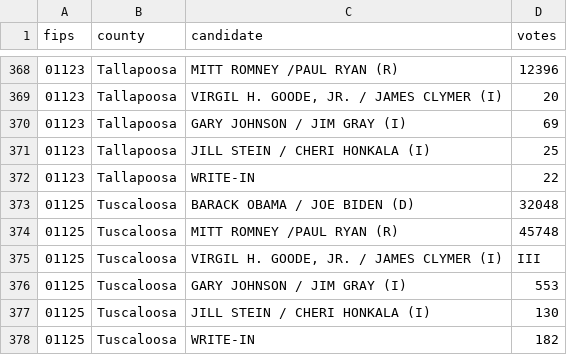
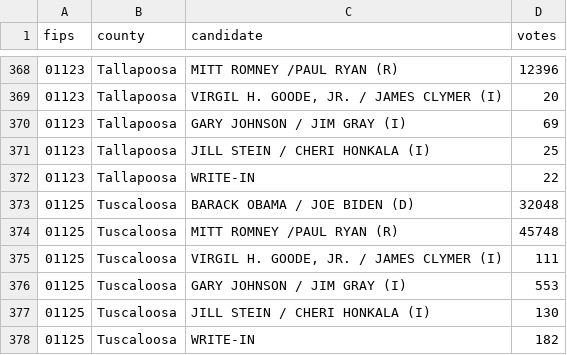
Before and after one commit to BeastNeedsMoreTorque/election-2012-results, a CSV file: data/al.csv, drawn as a sheet; only a part is shown, gaps mark what is left out.

Commit message:
Fix typo in Alabama-Goode result (closes #5)

```diff
--- a/data/al.csv
+++ b/data/al.csv
@@ -374,3 +374,3 @@ fips,county,candidate,votes
 01125,Tuscaloosa,MITT ROMNEY /PAUL RYAN (R),45748
-01125,Tuscaloosa,"VIRGIL H. GOODE, JR. / JAMES CLYMER (I)",III
+01125,Tuscaloosa,"VIRGIL H. GOODE, JR. / JAMES CLYMER (I)",111
 01125,Tuscaloosa,GARY JOHNSON / JIM GRAY (I),553
```
